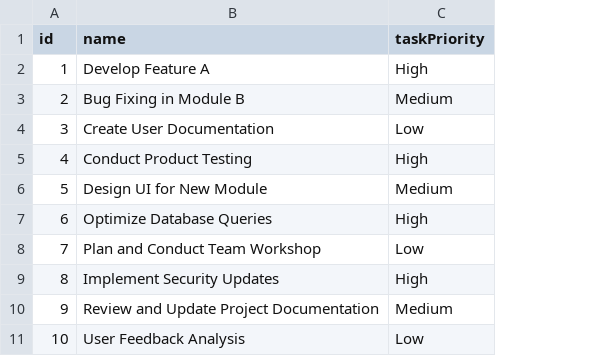
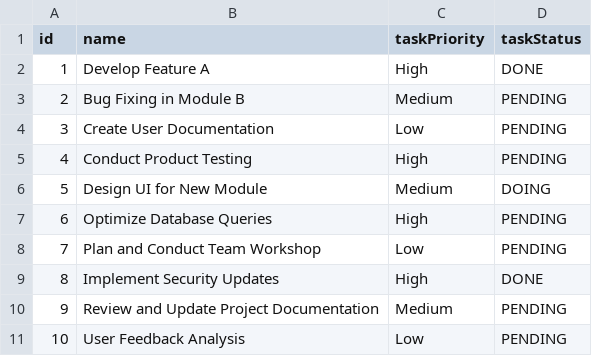
Before and after one commit to ivertfiks/ToDoList, a CSV file: out/production/ToDoList/tasks.csv, drawn as a sheet; the diff names each change by its address in the sheet, - before the commit and + after, or states it on an @@ line.

Commit message:
added enum TaskStatus and its field taskStatus to Tas and  updated CSV files due to changes in the project

```diff
--- a/out/production/ToDoList/tasks.csv
+++ b/out/production/ToDoList/tasks.csv
+column D (taskStatus), rows 2-11: DONE | PENDING | PENDING | PENDING | DOING | PENDING | PENDING | DONE | PENDING | PENDING
```
Also changed, not shown: out/production/ToDoList/task.csv, task.csv, 14 other files.
